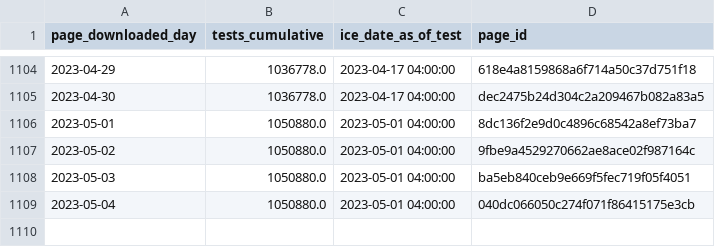
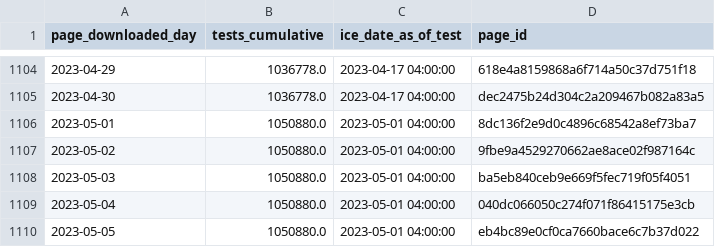
Before and after one commit to vera-institute/ice-detention-covid, a CSV file: data_daily/national_tests_daily.csv, drawn as a sheet; only a part is shown, gaps mark what is left out.

```diff
--- a/data_daily/national_tests_daily.csv
+++ b/data_daily/national_tests_daily.csv
@@ -1109 +1109,2 @@ page_downloaded_day,tests_cumulative,ice_date_as_of_test,page_id
 2023-05-04,1050880.0,2023-05-01 04:00:00,040dc066050c274f071f86415175e3cb
+2023-05-05,1050880.0,2023-05-01 04:00:00,eb4bc89e0cf0ca7660bace6c7b37d022
```
Also changed, not shown: data_daily/national_cases_daily.csv, data_daily/national_population_daily.csv, 5 other files.
